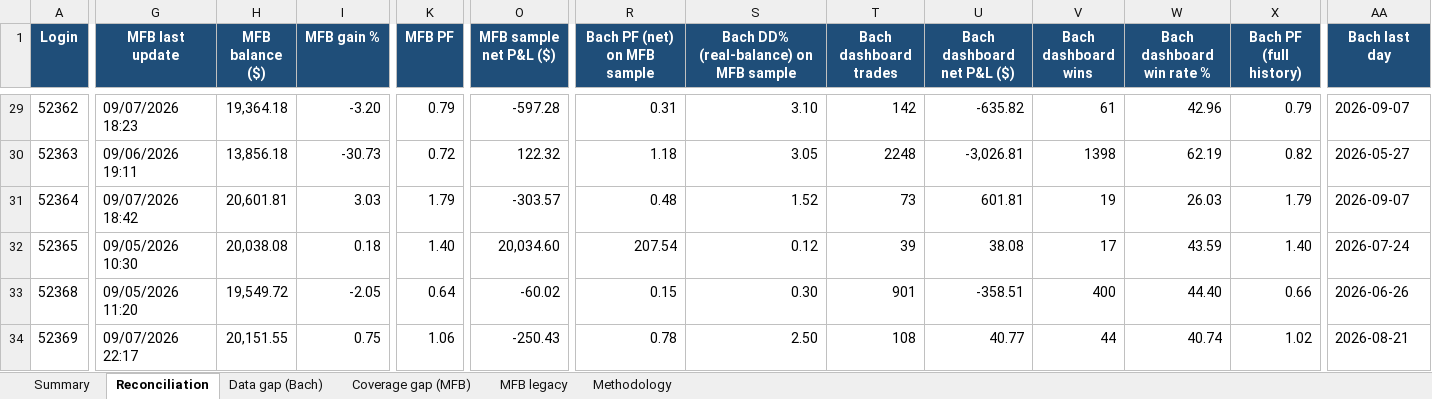
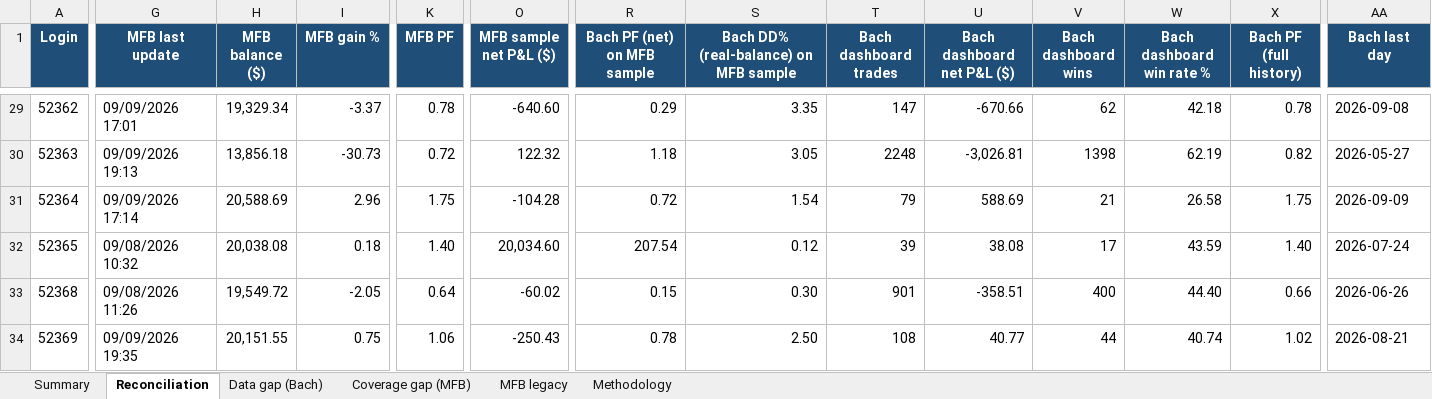
Before and after one commit to TheCryptocrat/bachelier-dashboards, an Excel workbook: MFB_Bachelier_Reconciliation_latest.xlsx, sheet Reconciliation, drawn as a sheet; only a part is shown, gaps mark what is left out; values as stored, in another font and other column widths than the file's, no borders; the diff covers the shown part only; the diff names each change by its address in the sheet, - before the commit and + after, or states it on an @@ line.

Commit message:
Update dashboards — 2026-09-09

```diff
--- a/MFB_Bachelier_Reconciliation_latest.xlsx (sheet Reconciliation)
+++ b/MFB_Bachelier_Reconciliation_latest.xlsx (sheet Reconciliation)
-G29 (MFB last update): 09/07/2026 18:23
+G29 (MFB last update): 09/09/2026 17:01
-H29 (MFB balance ($)): 19,364.18
+H29 (MFB balance ($)): 19,329.34
-I29 (MFB gain %): -3.20
+I29 (MFB gain %): -3.37
-K29 (MFB PF): 0.79
+K29 (MFB PF): 0.78
-O29 (MFB sample net P&L ($)): -597.28
+O29 (MFB sample net P&L ($)): -640.60
-R29 (Bach PF (net) on MFB sample): 0.31
+R29 (Bach PF (net) on MFB sample): 0.29
-S29: 3.10
+S29: 3.35
-T29 (Bach dashboard trades): 142
+T29 (Bach dashboard trades): 147
-U29 (Bach dashboard net P&L ($)): -635.82
+U29 (Bach dashboard net P&L ($)): -670.66
-V29 (Bach dashboard wins): 61
+V29 (Bach dashboard wins): 62
-W29 (Bach dashboard win rate %): 42.96
+W29 (Bach dashboard win rate %): 42.18
-X29 (Bach PF (full history)): 0.79
+X29 (Bach PF (full history)): 0.78
-AA29 (Bach last day): 2026-09-07
+AA29 (Bach last day): 2026-09-08
-G30 (MFB last update): 09/06/2026 19:11
+G30 (MFB last update): 09/09/2026 19:13
-G31 (MFB last update): 09/07/2026 18:42
+G31 (MFB last update): 09/09/2026 17:14
-H31 (MFB balance ($)): 20,601.81
+H31 (MFB balance ($)): 20,588.69
-I31 (MFB gain %): 3.03
+I31 (MFB gain %): 2.96
-K31 (MFB PF): 1.79
+K31 (MFB PF): 1.75
-O31 (MFB sample net P&L ($)): -303.57
+O31 (MFB sample net P&L ($)): -104.28
-R31 (Bach PF (net) on MFB sample): 0.48
+R31 (Bach PF (net) on MFB sample): 0.72
-S31: 1.52
+S31: 1.54
-T31 (Bach dashboard trades): 73
+T31 (Bach dashboard trades): 79
-U31 (Bach dashboard net P&L ($)): 601.81
+U31 (Bach dashboard net P&L ($)): 588.69
-V31 (Bach dashboard wins): 19
+V31 (Bach dashboard wins): 21
-W31 (Bach dashboard win rate %): 26.03
+W31 (Bach dashboard win rate %): 26.58
-X31 (Bach PF (full history)): 1.79
+X31 (Bach PF (full history)): 1.75
-AA31 (Bach last day): 2026-09-07
+AA31 (Bach last day): 2026-09-09
-G32 (MFB last update): 09/05/2026 10:30
+G32 (MFB last update): 09/08/2026 10:32
-G33 (MFB last update): 09/05/2026 11:20
+G33 (MFB last update): 09/08/2026 11:26
-G34 (MFB last update): 09/07/2026 22:17
+G34 (MFB last update): 09/09/2026 19:35
```
Also changed, not shown: 1 added row, 3 removed rows and 325 edited cells elsewhere in this sheet, sheet Coverage gap (MFB), sheet MFB legacy, sheet Data gap (Bach), sheet Summary, 6 other files.
